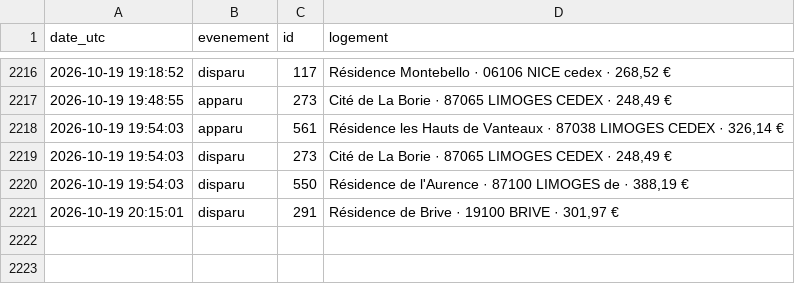
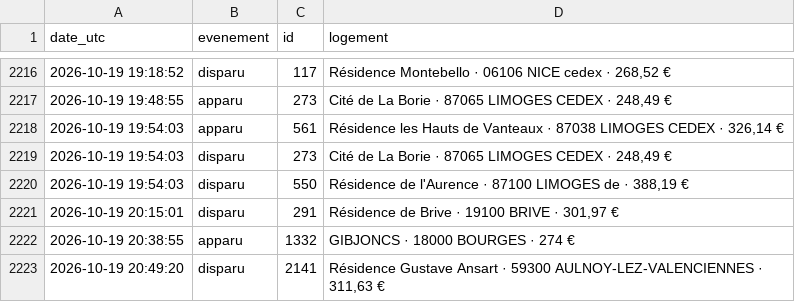
Before and after one commit to omaraitlhouss/crous-watcher, a CSV file: crous_history.csv, drawn as a sheet; only a part is shown, gaps mark what is left out; the diff names each change by its address in the sheet, - before the commit and + after, or states it on an @@ line.

Commit message:
Historique CROUS 2026-10-19 21:18

```diff
--- a/crous_history.csv
+++ b/crous_history.csv
+row 2222: 2026-10-19 20:38:55 | apparu | 1332 | GIBJONCS · 18000 BOURGES · 274 €
+row 2223: 2026-10-19 20:49:20 | disparu | 2141 | Résidence Gustave Ansart · 59300 AULNOY-LEZ-VALENCIENNES · 311,63 €
```
